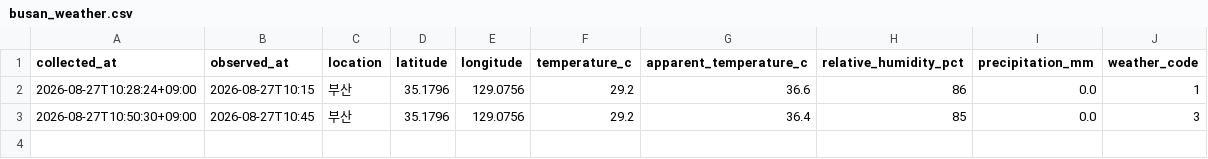
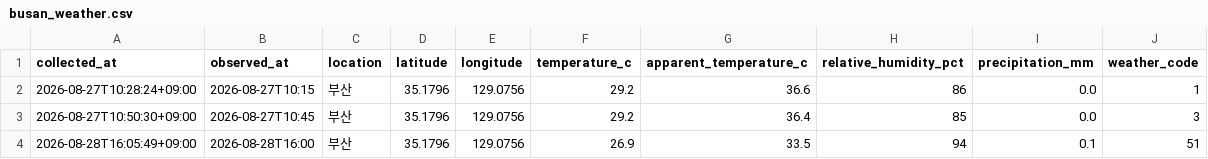
Before and after one commit to bbog88/weather-data, a CSV file: data/busan_weather.csv, drawn as a sheet; the diff names each change by its address in the sheet, - before the commit and + after, or states it on an @@ line.

```diff
--- a/data/busan_weather.csv
+++ b/data/busan_weather.csv
+row 4: 2026-08-28T16:05:49+09:00 | 2026-08-28T16:00 | 부산 | 35.1796 | 129.0756 | 26.9 | 33.5 | 94 | 0.1 | 51
```
Also changed, not shown: data/jinju_weather.csv.
